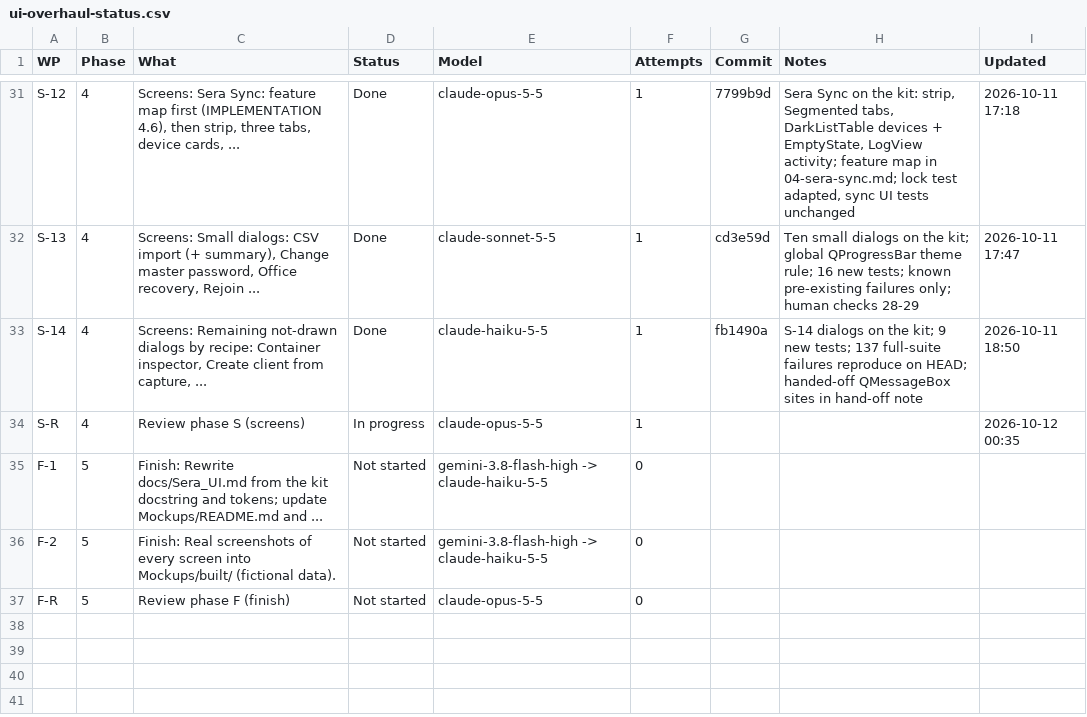
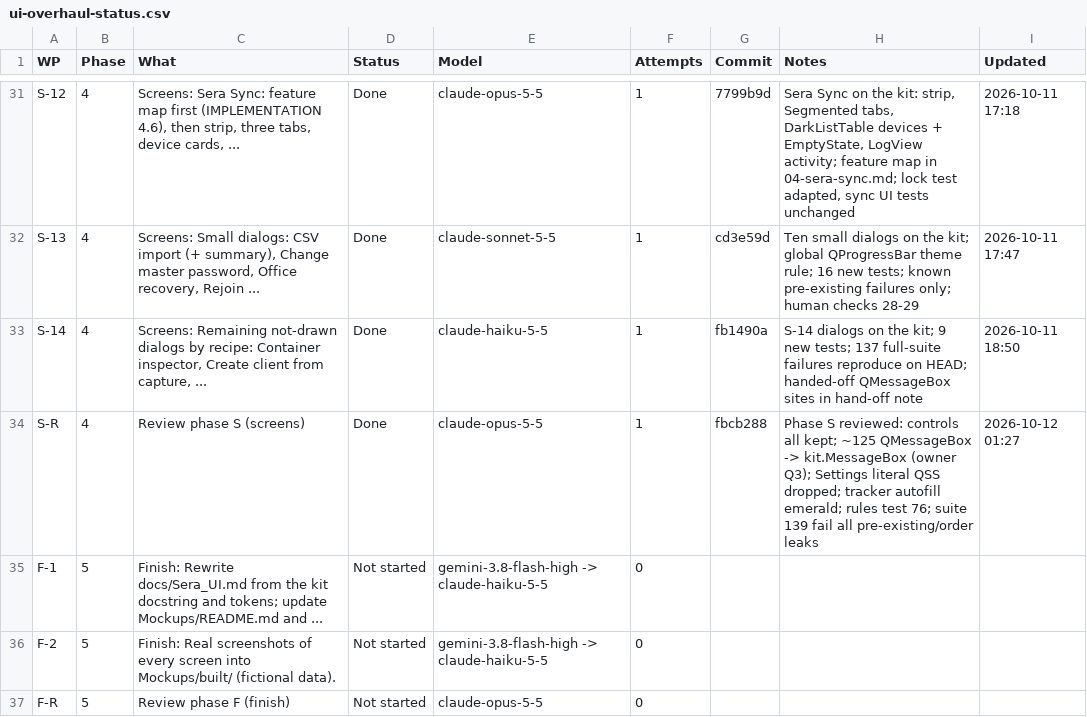
Before and after one commit to NexCardel/Project_Sera, a CSV file: Mockups/overhaul/ui-overhaul-status.csv, drawn as a sheet; only a part is shown, gaps mark what is left out.

```diff
--- a/Mockups/overhaul/ui-overhaul-status.csv
+++ b/Mockups/overhaul/ui-overhaul-status.csv
@@ -33,3 +33,3 @@ S-13,4,"Screens: Small dialogs: CSV import (+ summary), Change master password,
 S-14,4,"Screens: Remaining not-drawn dialogs by recipe: Container inspector, Create client from capture, ...",Done,claude-haiku-5-5,1,fb1490a,S-14 dialogs on the kit; 9 new tests; 137 full-suite failures reproduce on HEAD; handed-off QMessageBox sites in hand-off note,2026-10-11 18:50
-S-R,4,Review phase S (screens),In progress,claude-opus-5-5,1,,,2026-10-12 00:35
+S-R,4,Review phase S (screens),Done,claude-opus-5-5,1,fbcb288,Phase S reviewed: controls all kept; ~125 QMessageBox -> kit.MessageBox (owner Q3); Settings literal QSS dropped; tracker autofill emerald; rules test 76; suite 139 fail all pre-existing/order leaks,2026-10-12 01:27
 F-1,5,Finish: Rewrite docs/Sera_UI.md from the kit docstring and tokens; update Mockups/README.md and ...,Not started,gemini-3.8-flash-high -> claude-haiku-5-5,0,,,
```
